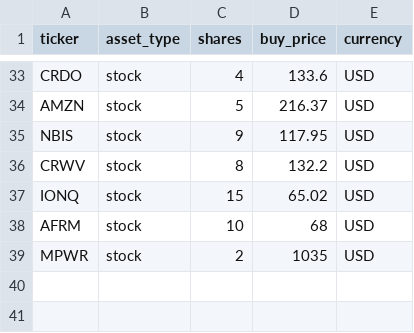
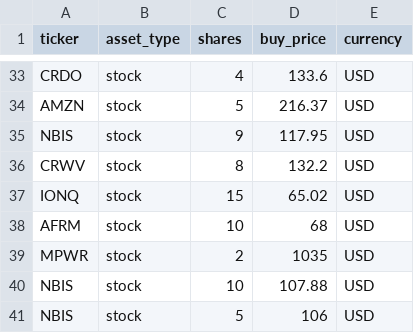
Before and after one commit to hayatonn/family_portfolio, a CSV file: portfolio/portfolio.csv, drawn as a sheet; only a part is shown, gaps mark what is left out; the diff names each change by its address in the sheet, - before the commit and + after, or states it on an @@ line.

Commit message:
Update portfolio.csv

```diff
--- a/portfolio/portfolio.csv
+++ b/portfolio/portfolio.csv
+row 40: NBIS | stock | 10 | 107.88 | USD
+row 41: NBIS | stock | 5 | 106 | USD
```
